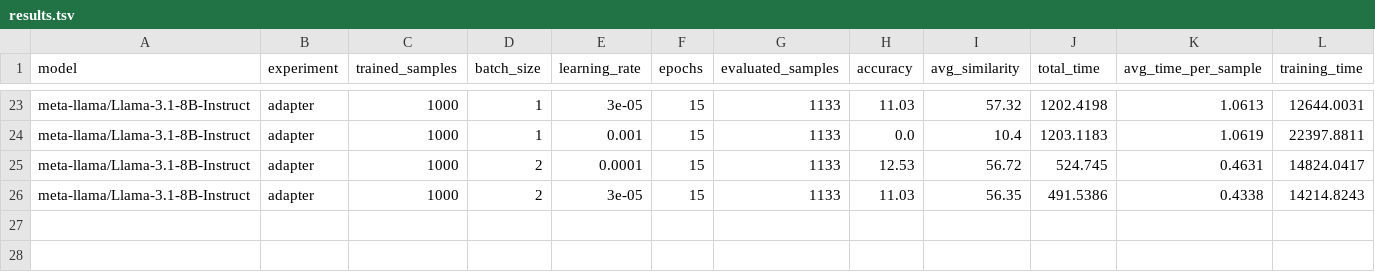
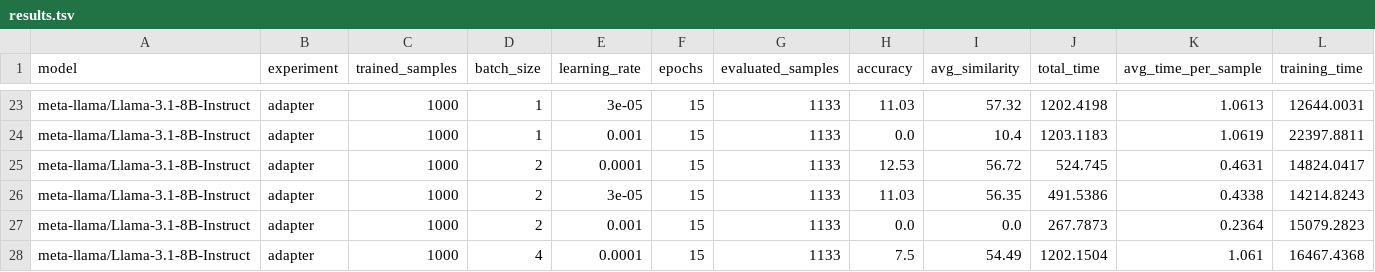
Before and after one commit to EmpiriNLP/FrugalML, a TSV file: results/FinQA/results.tsv, drawn as a sheet; only a part is shown, gaps mark what is left out; the diff names each change by its address in the sheet, - before the commit and + after, or states it on an @@ line.

Commit message:
Log results

```diff
--- a/results/FinQA/results.tsv
+++ b/results/FinQA/results.tsv
+row 27: meta-llama/Llama-3.1-8B-Instruct | adapter | 1000 | 2 | 0.001 | 15 | 1133 | 0.0 | 0.0 | 267.7873 | 0.2364 | 15079.2823
+row 28: meta-llama/Llama-3.1-8B-Instruct | adapter | 1000 | 4 | 0.0001 | 15 | 1133 | 7.5 | 54.49 | 1202.1504 | 1.061 | 16467.4368
```
Also changed, not shown: 2 other files.
